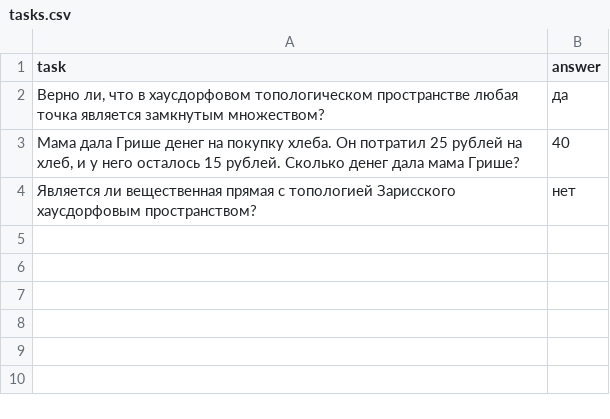
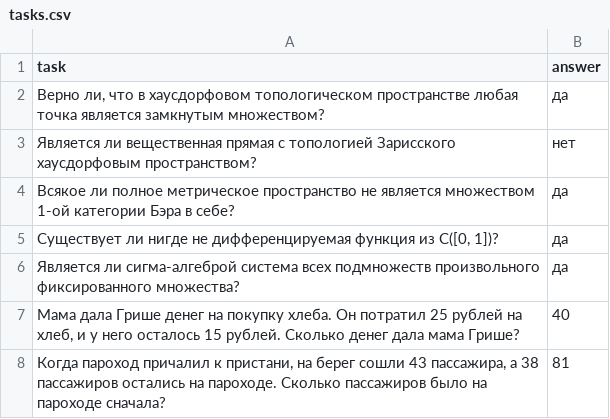
Before and after one commit to kulevkirill/mysite, a CSV file: mysite/data/tasks.csv, drawn as a sheet.

Commit message:
add return buttons to solved_task.html & add new tasks

```diff
--- a/mysite/data/tasks.csv
+++ b/mysite/data/tasks.csv
@@ -2,3 +2,7 @@ task;answer
 Верно ли, что в хаусдорфовом топологическом пространстве любая точка является замкнутым множеством?;да
+Является ли вещественная прямая с топологией Зарисского хаусдорфовым пространством?;нет
+Всякое ли полное метрическое пространство не является множеством 1-ой категории Бэра в себе?;да
+Существует ли нигде не дифференцируемая функция из C([0, 1])?;да
+Является ли сигма-алгеброй система всех подмножеств произвольного фиксированного множества?;да
 Мама дала Грише денег на покупку хлеба. Он потратил 25 рублей на хлеб, и у него осталось 15 рублей. Сколько денег дала мама Грише?;40
-Является ли вещественная прямая с топологией Зарисского хаусдорфовым пространством?;нет
+Когда пароход причалил к пристани, на берег сошли 43 пассажира, а 38 пассажиров остались на пароходе. Сколько пассажиров было на пароходе сначала?;81
```
Also changed, not shown: 2 other files.
